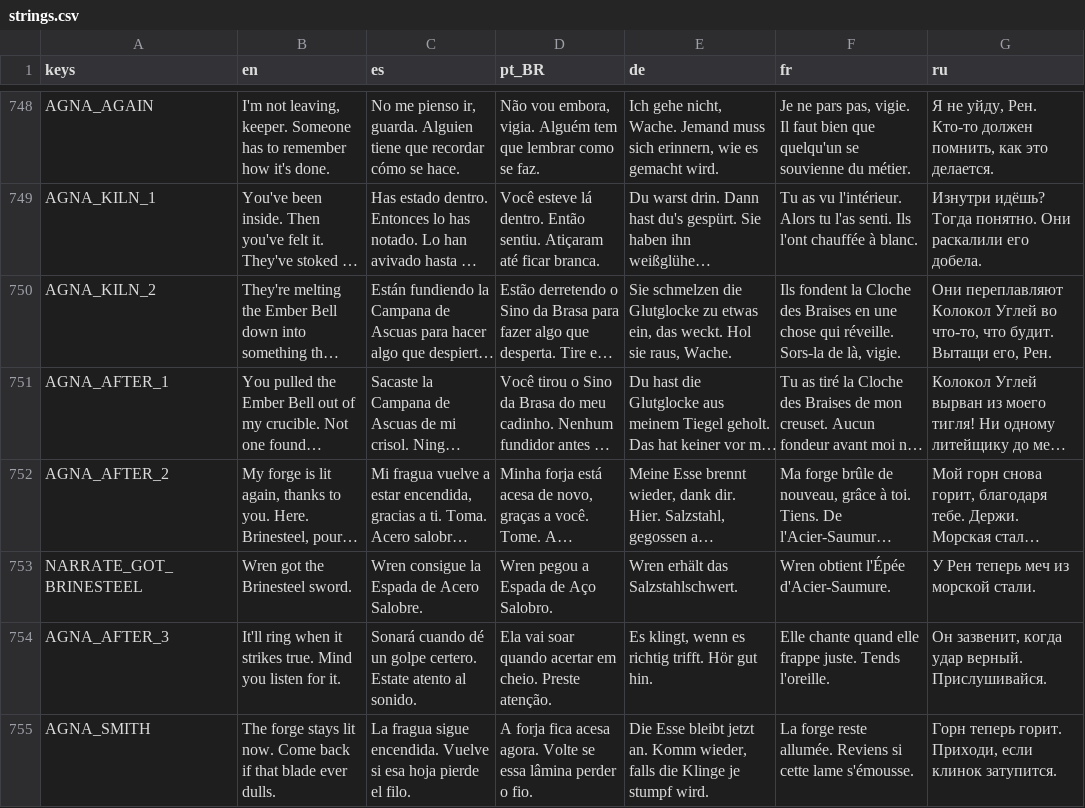
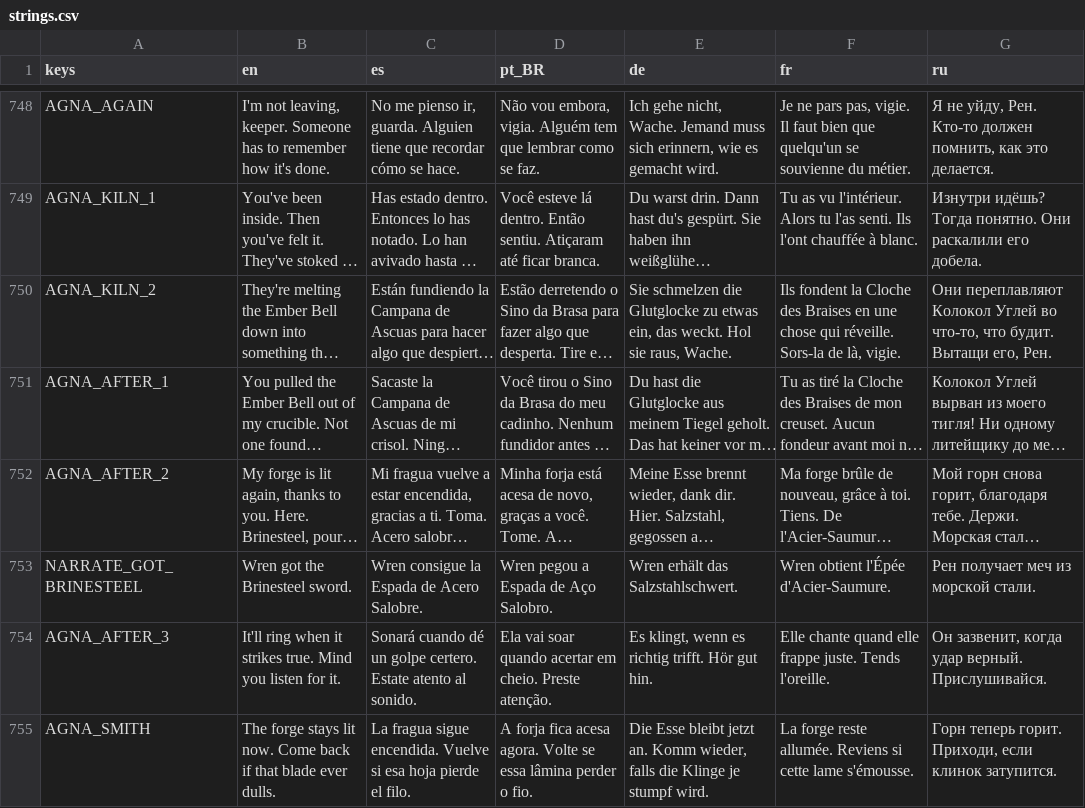
Before and after one commit to ashciraulo/Leviathan, a CSV file: locale/strings.csv, drawn as a sheet; only a part is shown, gaps mark what is left out; long unchanged cells end in …; the diff covers the shown part only; the diff names each change by its address in the sheet, - before the commit and + after, or states it on an @@ line.

```diff
--- a/locale/strings.csv
+++ b/locale/strings.csv
-G753 (ru): У Рен теперь меч из морской стали.
+G753 (ru): Рен получает меч из морской стали.
```
Also changed, not shown: 42 edited cells elsewhere in this file, 1 other file.
